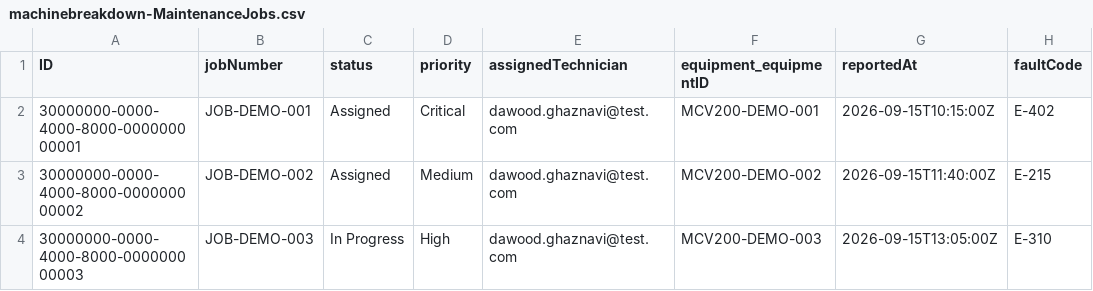
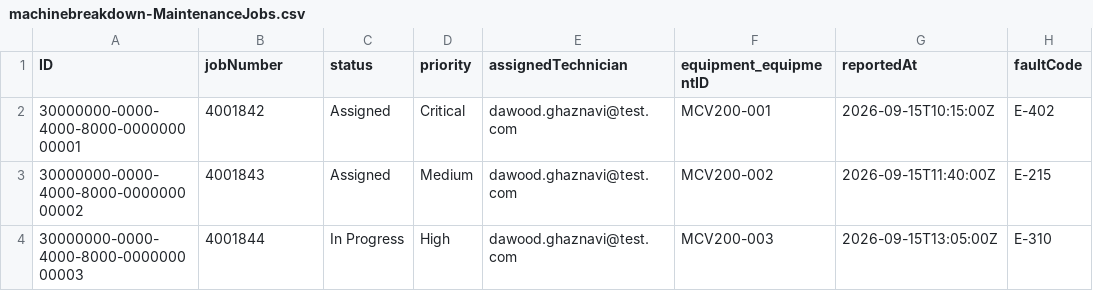
Before and after one commit to Dawood-Ghaznavi/Invoice_Management, a CSV file: db/data/machinebreakdown-MaintenanceJobs.csv, drawn as a sheet; only a part is shown; the diff names each change by its address in the sheet, - before the commit and + after, or states it on an @@ line.

```diff
--- a/db/data/machinebreakdown-MaintenanceJobs.csv
+++ b/db/data/machinebreakdown-MaintenanceJobs.csv
-B2 (jobNumber): JOB-DEMO-001
+B2 (jobNumber): 4001842
-F2 (equipment_equipmentID): MCV200-DEMO-001
+F2 (equipment_equipmentID): MCV200-001
-B3 (jobNumber): JOB-DEMO-002
+B3 (jobNumber): 4001843
-F3 (equipment_equipmentID): MCV200-DEMO-002
+F3 (equipment_equipmentID): MCV200-002
-B4 (jobNumber): JOB-DEMO-003
+B4 (jobNumber): 4001844
-F4 (equipment_equipmentID): MCV200-DEMO-003
+F4 (equipment_equipmentID): MCV200-003
```
Also changed, not shown: db/data/machinebreakdown-Equipment.csv, 21 other files.
